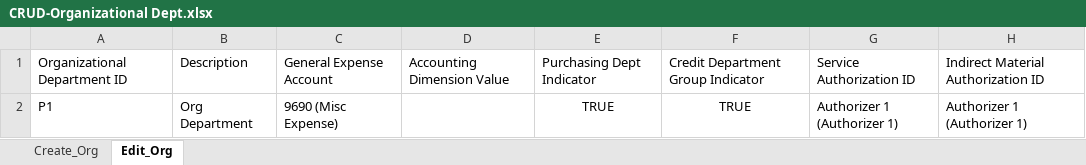
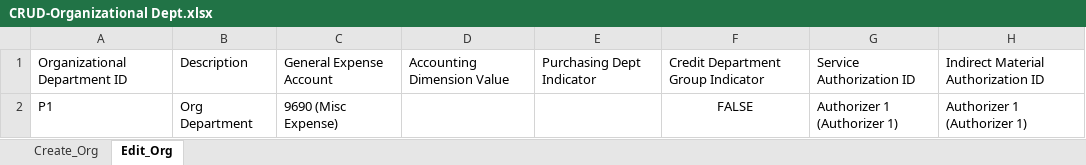
Before and after one commit to msuryawanshi20/ParallelExecution, an Excel workbook: templates/AutomationOrg/CRUD-Organizational Dept.xlsx, sheet Edit_Org, drawn as a sheet; values as stored, in another font and other column widths than the file's, no borders; the diff names each change by its address in the sheet, - before the commit and + after, or states it on an @@ line.

```diff
--- a/templates/AutomationOrg/CRUD-Organizational Dept.xlsx (sheet Edit_Org)
+++ b/templates/AutomationOrg/CRUD-Organizational Dept.xlsx (sheet Edit_Org)
-E2: TRUE
+E2: (empty)
-F2: TRUE
+F2: FALSE
```
Also changed, not shown: sheet Create_Org, 38 other files.
